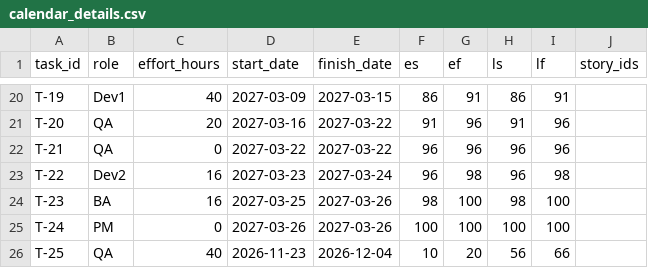
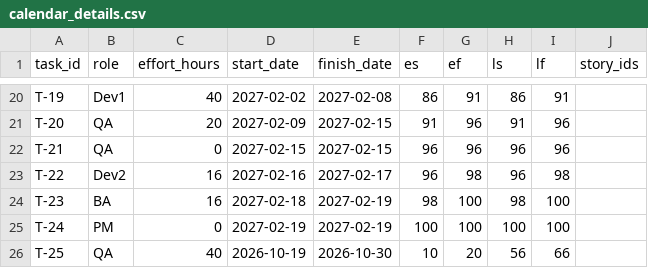
Before and after one commit to Cut1e1337/pm-2026-kn42-tabachuk, a CSV file: lr07_wbs/calendar_details.csv, drawn as a sheet; only a part is shown, gaps mark what is left out; the diff covers the shown part only; the diff names each change by its address in the sheet, - before the commit and + after, or states it on an @@ line.

```diff
--- a/lr07_wbs/calendar_details.csv
+++ b/lr07_wbs/calendar_details.csv
-D20 (start_date): 2027-03-09
+D20 (start_date): 2027-02-02
-E20 (finish_date): 2027-03-15
+E20 (finish_date): 2027-02-08
-D21 (start_date): 2027-03-16
+D21 (start_date): 2027-02-09
-E21:E22 (finish_date): 2027-03-22
+E21:E22 (finish_date): 2027-02-15
-D22 (start_date): 2027-03-22
+D22 (start_date): 2027-02-15
-D23 (start_date): 2027-03-23
+D23 (start_date): 2027-02-16
-E23 (finish_date): 2027-03-24
+E23 (finish_date): 2027-02-17
-D24 (start_date): 2027-03-25
+D24 (start_date): 2027-02-18
-E24:E25 (finish_date): 2027-03-26
+E24:E25 (finish_date): 2027-02-19
-D25 (start_date): 2027-03-26
+D25 (start_date): 2027-02-19
-D26 (start_date): 2026-11-23
+D26 (start_date): 2026-10-19
-E26 (finish_date): 2026-12-04
+E26 (finish_date): 2026-10-30
```
Also changed, not shown: 36 edited cells elsewhere in this file, lr07_wbs/roadmap.csv, 1 other file.
